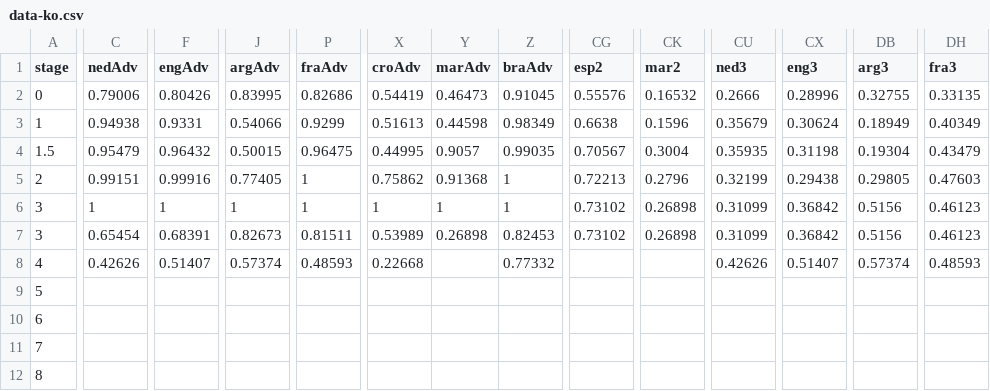
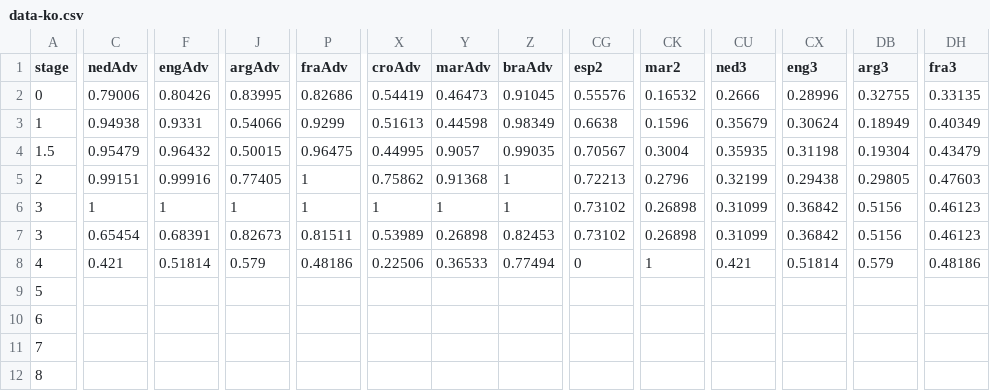
Before and after one commit to fakebenjay/wc-2022, a CSV file: data-ko.csv, drawn as a sheet; only a part is shown, gaps mark what is left out; the diff covers the shown part only; the diff names each change by its address in the sheet, - before the commit and + after, or states it on an @@ line.

```diff
--- a/data-ko.csv
+++ b/data-ko.csv
-C8 (nedAdv): 0.42626
+C8 (nedAdv): 0.421
-F8 (engAdv): 0.51407
+F8 (engAdv): 0.51814
-J8 (argAdv): 0.57374
+J8 (argAdv): 0.579
-P8 (fraAdv): 0.48593
+P8 (fraAdv): 0.48186
-X8 (croAdv): 0.22668
+X8 (croAdv): 0.22506
-Y8 (marAdv): (empty)
+Y8 (marAdv): 0.36533
-Z8 (braAdv): 0.77332
+Z8 (braAdv): 0.77494
-CG8 (esp2): (empty)
+CG8 (esp2): 0
-CK8 (mar2): (empty)
+CK8 (mar2): 1
-CU8 (ned3): 0.42626
+CU8 (ned3): 0.421
-CX8 (eng3): 0.51407
+CX8 (eng3): 0.51814
-DB8 (arg3): 0.57374
+DB8 (arg3): 0.579
-DH8 (fra3): 0.48593
+DH8 (fra3): 0.48186
```
Also changed, not shown: 20 edited cells elsewhere in this file, 2 other files.
